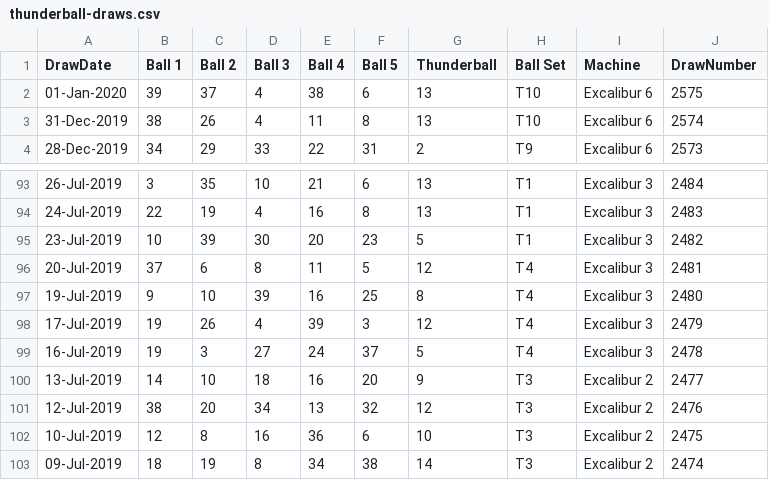
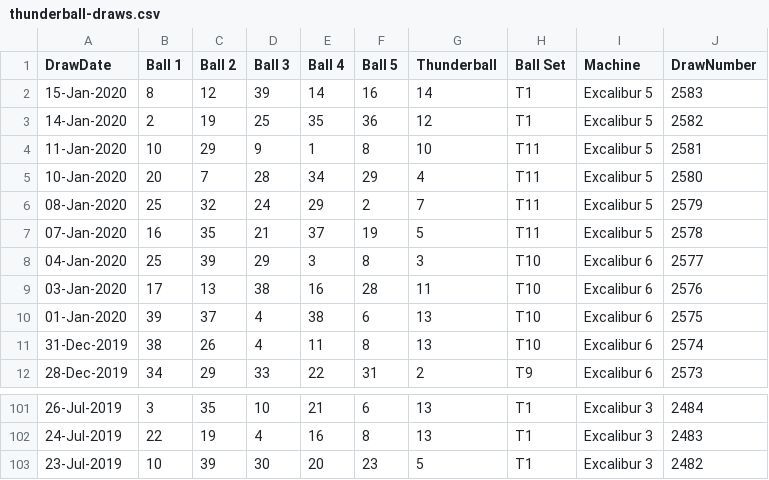
Before and after one commit to pastorcmentarny/DomJavaKB, a CSV file: data/lotto/thunderball-draws.csv, drawn as a sheet; only a part is shown, gaps mark what is left out.

```diff
--- a/data/lotto/thunderball-draws.csv
+++ b/data/lotto/thunderball-draws.csv
@@ -1,2 +1,10 @@
 DrawDate,Ball 1,Ball 2,Ball 3,Ball 4,Ball 5,Thunderball,Ball Set,Machine,DrawNumber
+15-Jan-2020,8,12,39,14,16,14,T1,Excalibur 5,2583
+14-Jan-2020,2,19,25,35,36,12,T1,Excalibur 5,2582
+11-Jan-2020,10,29,9,1,8,10,T11,Excalibur 5,2581
+10-Jan-2020,20,7,28,34,29,4,T11,Excalibur 5,2580
+08-Jan-2020,25,32,24,29,2,7,T11,Excalibur 5,2579
+07-Jan-2020,16,35,21,37,19,5,T11,Excalibur 5,2578
+04-Jan-2020,25,39,29,3,8,3,T10,Excalibur 6,2577
+03-Jan-2020,17,13,38,16,28,11,T10,Excalibur 6,2576
 01-Jan-2020,39,37,4,38,6,13,T10,Excalibur 6,2575
@@ -95,9 +103 @@ DrawDate,Ball 1,Ball 2,Ball 3,Ball 4,Ball 5,Thunderball,Ball Set,Machine,DrawNum
 23-Jul-2019,10,39,30,20,23,5,T1,Excalibur 3,2482
-20-Jul-2019,37,6,8,11,5,12,T4,Excalibur 3,2481
-19-Jul-2019,9,10,39,16,25,8,T4,Excalibur 3,2480
-17-Jul-2019,19,26,4,39,3,12,T4,Excalibur 3,2479
-16-Jul-2019,19,3,27,24,37,5,T4,Excalibur 3,2478
-13-Jul-2019,14,10,18,16,20,9,T3,Excalibur 2,2477
-12-Jul-2019,38,20,34,13,32,12,T3,Excalibur 2,2476
-10-Jul-2019,12,8,16,36,6,10,T3,Excalibur 2,2475
-09-Jul-2019,18,19,8,34,38,14,T3,Excalibur 2,2474
```
Also changed, not shown: data/lotto/euro-hotpicks-all-draws.csv, 1 other file.
